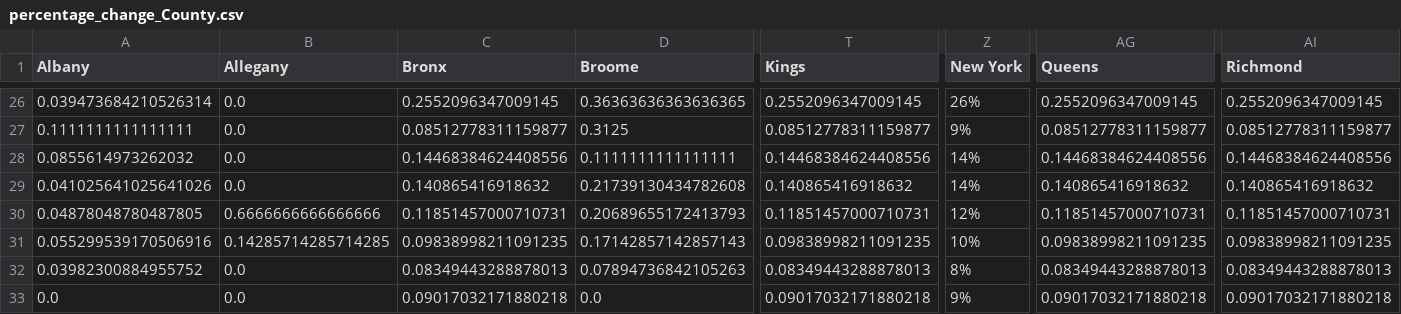
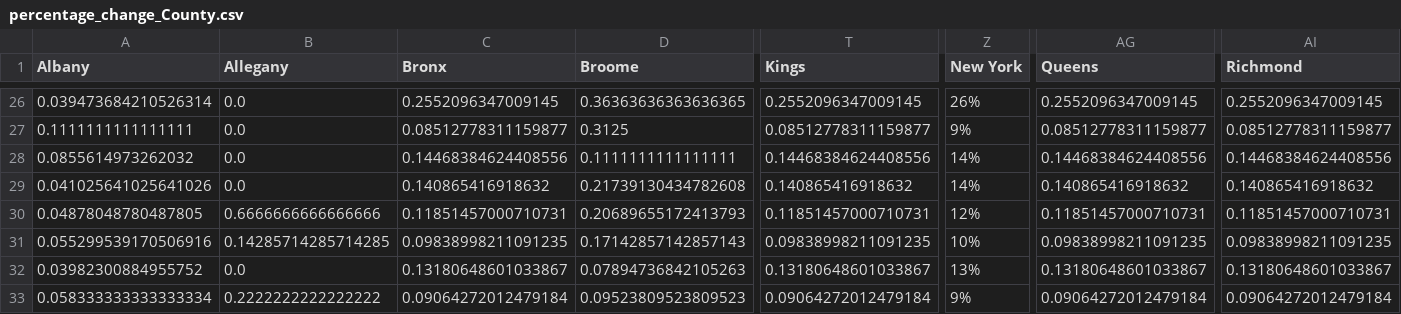
Before and after one commit to LilySu/Covid-19nyc, a CSV file: df_ny/percentage_change_County.csv, drawn as a sheet; only a part is shown, gaps mark what is left out; removed rows and columns are numbered as before the commit, all else as after; rows hold the shown columns only; the diff names each change by its address in the sheet, - before the commit and + after, or states it on an @@ line.

```diff
--- a/df_ny/percentage_change_County.csv
+++ b/df_ny/percentage_change_County.csv
-C32 (Bronx): 0.08349443288878013
+C32 (Bronx): 0.13180648601033867
-T32 (Kings): 0.08349443288878013
+T32 (Kings): 0.13180648601033867
-Z32 (New York): 8%
+Z32 (New York): 13%
-AG32 (Queens): 0.08349443288878013
+AG32 (Queens): 0.13180648601033867
-AI32 (Richmond): 0.08349443288878013
+AI32 (Richmond): 0.13180648601033867
-row 33: 0.0 | 0.0 | 0.09017032171880218 | 0.0 | 0.09017032171880218 | 9% | 0.09017032171880218 | 0.09017032171880218
+row 33: 0.058333333333333334 | 0.2222222222222222 | 0.09064272012479184 | 0.09523809523809523 | 0.09064272012479184 | 9% | 0.09064272012479184 | 0.09064272012479184
```
Also changed, not shown: df_ny/county_table_today.csv, df_ny/diff_from_day_before_County.csv, 2 other files.
